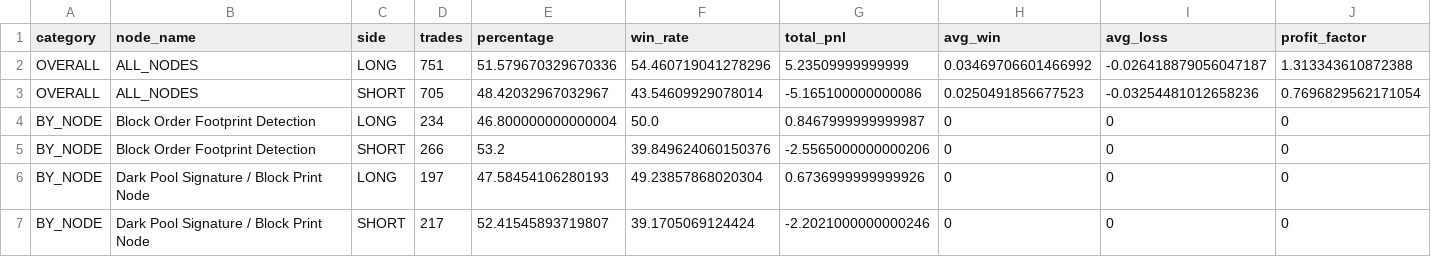
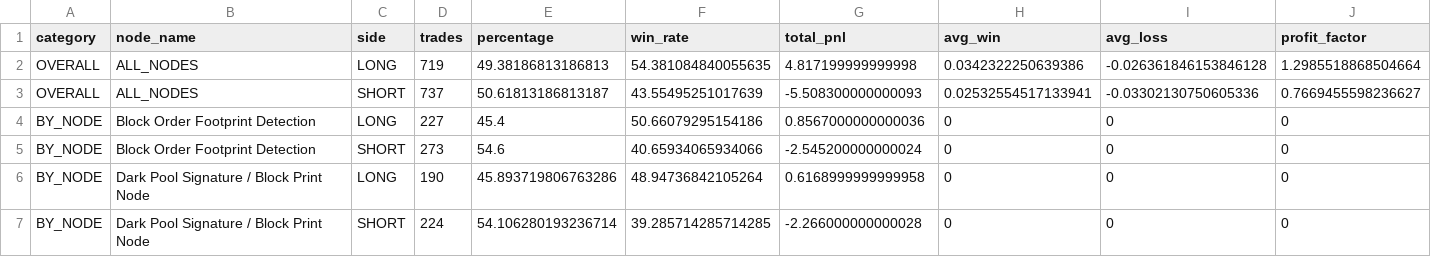
Before and after one commit to FreshFries048/BlackBox, a CSV file: results/side_statistics.csv, drawn as a sheet; only a part is shown; the diff covers the shown part only.

```diff
--- a/results/side_statistics.csv
+++ b/results/side_statistics.csv
@@ -1,7 +1,7 @@
 category,node_name,side,trades,percentage,win_rate,total_pnl,avg_win,avg_loss,profit_factor
-OVERALL,ALL_NODES,LONG,751,51.579670329670336,54.460719041278296,5.23509999999999,0.03469706601466992,-0.026418879056047187,1.313343610872388
-OVERALL,ALL_NODES,SHORT,705,48.42032967032967,43.54609929078014,-5.165100000000086,0.0250491856677523,-0.03254481012658236,0.7696829562171054
-BY_NODE,Block Order Footprint Detection,LONG,234,46.800000000000004,50.0,0.8467999999999987,0,0,0
-BY_NODE,Block Order Footprint Detection,SHORT,266,53.2,39.849624060150376,-2.5565000000000206,0,0,0
-BY_NODE,Dark Pool Signature / Block Print Node,LONG,197,47.58454106280193,49.23857868020304,0.6736999999999926,0,0,0
-BY_NODE,Dark Pool Signature / Block Print Node,SHORT,217,52.41545893719807,39.1705069124424,-2.2021000000000246,0,0,0
+OVERALL,ALL_NODES,LONG,719,49.38186813186813,54.381084840055635,4.817199999999998,0.0342322250639386,-0.026361846153846128,1.2985518868504664
+OVERALL,ALL_NODES,SHORT,737,50.61813186813187,43.55495251017639,-5.508300000000093,0.02532554517133941,-0.03302130750605336,0.7669455598236627
+BY_NODE,Block Order Footprint Detection,LONG,227,45.4,50.66079295154186,0.8567000000000036,0,0,0
+BY_NODE,Block Order Footprint Detection,SHORT,273,54.6,40.65934065934066,-2.545200000000024,0,0,0
+BY_NODE,Dark Pool Signature / Block Print Node,LONG,190,45.893719806763286,48.94736842105264,0.6168999999999958,0,0,0
+BY_NODE,Dark Pool Signature / Block Print Node,SHORT,224,54.106280193236714,39.285714285714285,-2.266000000000028,0,0,0
```
Also changed, not shown: 16 edited cells elsewhere in this file, results/complete_system_trades.csv, 30 other files.
